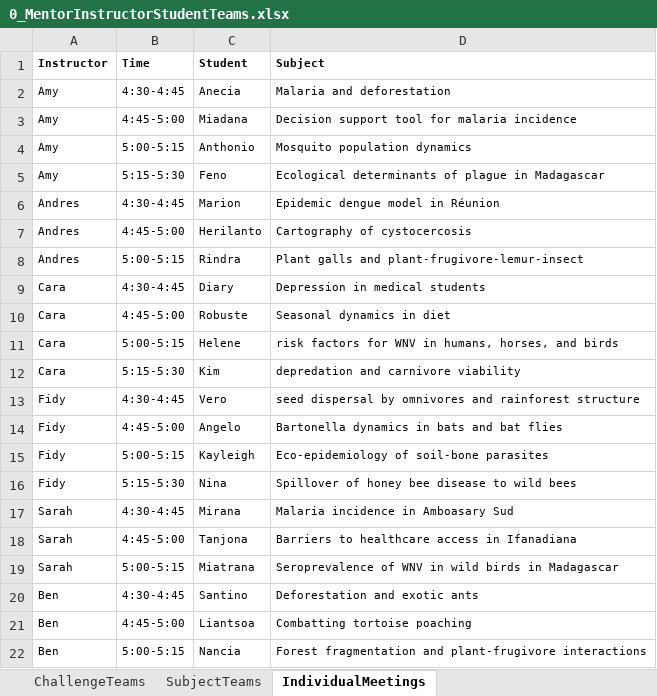
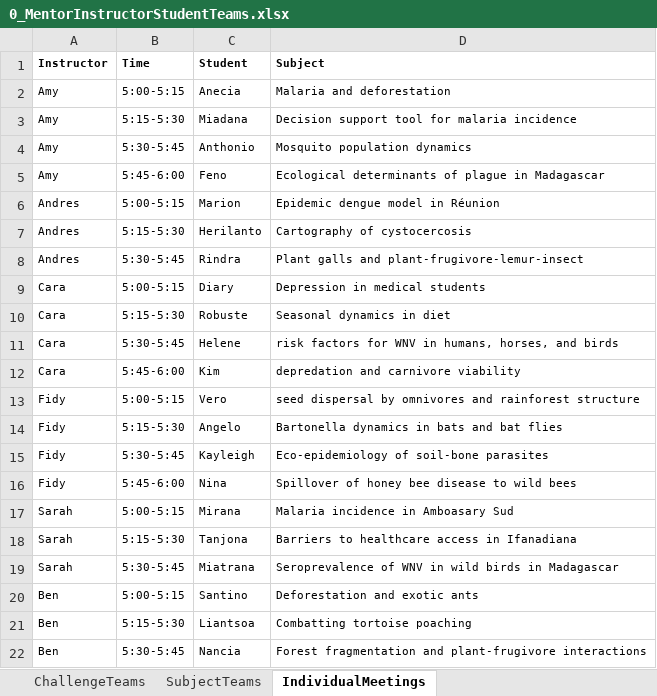
Before and after one commit to brooklabteam/E2M2, an Excel workbook: E2M2-2019/Admin/0_MentorInstructorStudentTeams.xlsx, sheet IndividualMeetings, drawn as a sheet; values as stored, in another font and other column widths than the file's, no borders; the diff names each change by its address in the sheet, - before the commit and + after, or states it on an @@ line.

```diff
--- a/E2M2-2019/Admin/0_MentorInstructorStudentTeams.xlsx (sheet IndividualMeetings)
+++ b/E2M2-2019/Admin/0_MentorInstructorStudentTeams.xlsx (sheet IndividualMeetings)
-B2 (Time): 4:30-4:45
+B2 (Time): 5:00-5:15
-B3 (Time): 4:45-5:00
+B3 (Time): 5:15-5:30
-B4 (Time): 5:00-5:15
+B4 (Time): 5:30-5:45
-B5 (Time): 5:15-5:30
+B5 (Time): 5:45-6:00
-B6 (Time): 4:30-4:45
+B6 (Time): 5:00-5:15
-B7 (Time): 4:45-5:00
+B7 (Time): 5:15-5:30
-B8 (Time): 5:00-5:15
+B8 (Time): 5:30-5:45
-B9 (Time): 4:30-4:45
+B9 (Time): 5:00-5:15
-B10 (Time): 4:45-5:00
+B10 (Time): 5:15-5:30
-B11 (Time): 5:00-5:15
+B11 (Time): 5:30-5:45
-B12 (Time): 5:15-5:30
+B12 (Time): 5:45-6:00
-B13 (Time): 4:30-4:45
+B13 (Time): 5:00-5:15
-B14 (Time): 4:45-5:00
+B14 (Time): 5:15-5:30
-B15 (Time): 5:00-5:15
+B15 (Time): 5:30-5:45
-B16 (Time): 5:15-5:30
+B16 (Time): 5:45-6:00
-B17 (Time): 4:30-4:45
+B17 (Time): 5:00-5:15
-B18 (Time): 4:45-5:00
+B18 (Time): 5:15-5:30
-B19 (Time): 5:00-5:15
+B19 (Time): 5:30-5:45
-B20 (Time): 4:30-4:45
+B20 (Time): 5:00-5:15
-B21 (Time): 4:45-5:00
+B21 (Time): 5:15-5:30
-B22 (Time): 5:00-5:15
+B22 (Time): 5:30-5:45
```
Also changed, not shown: 7 other files.
